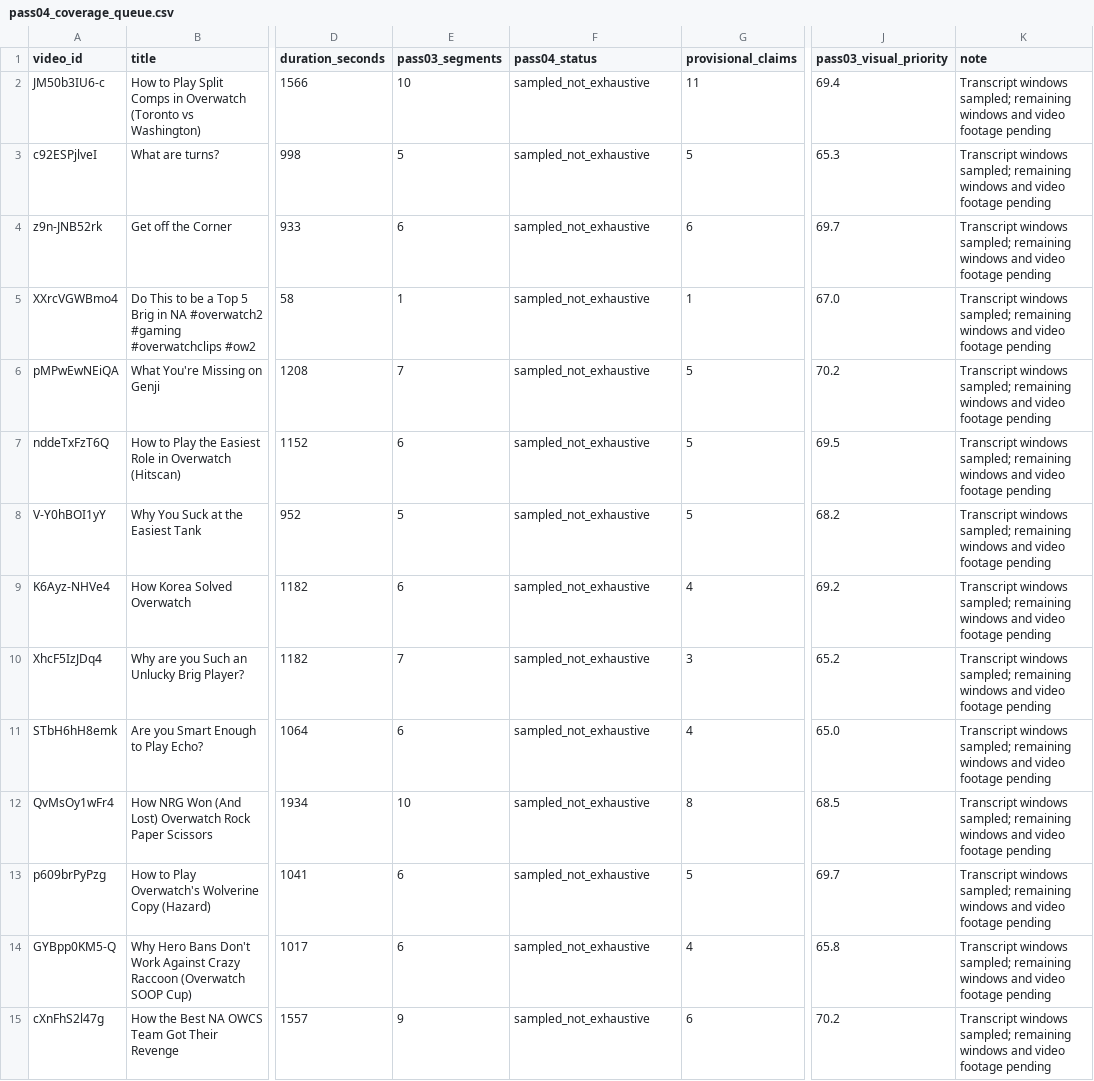
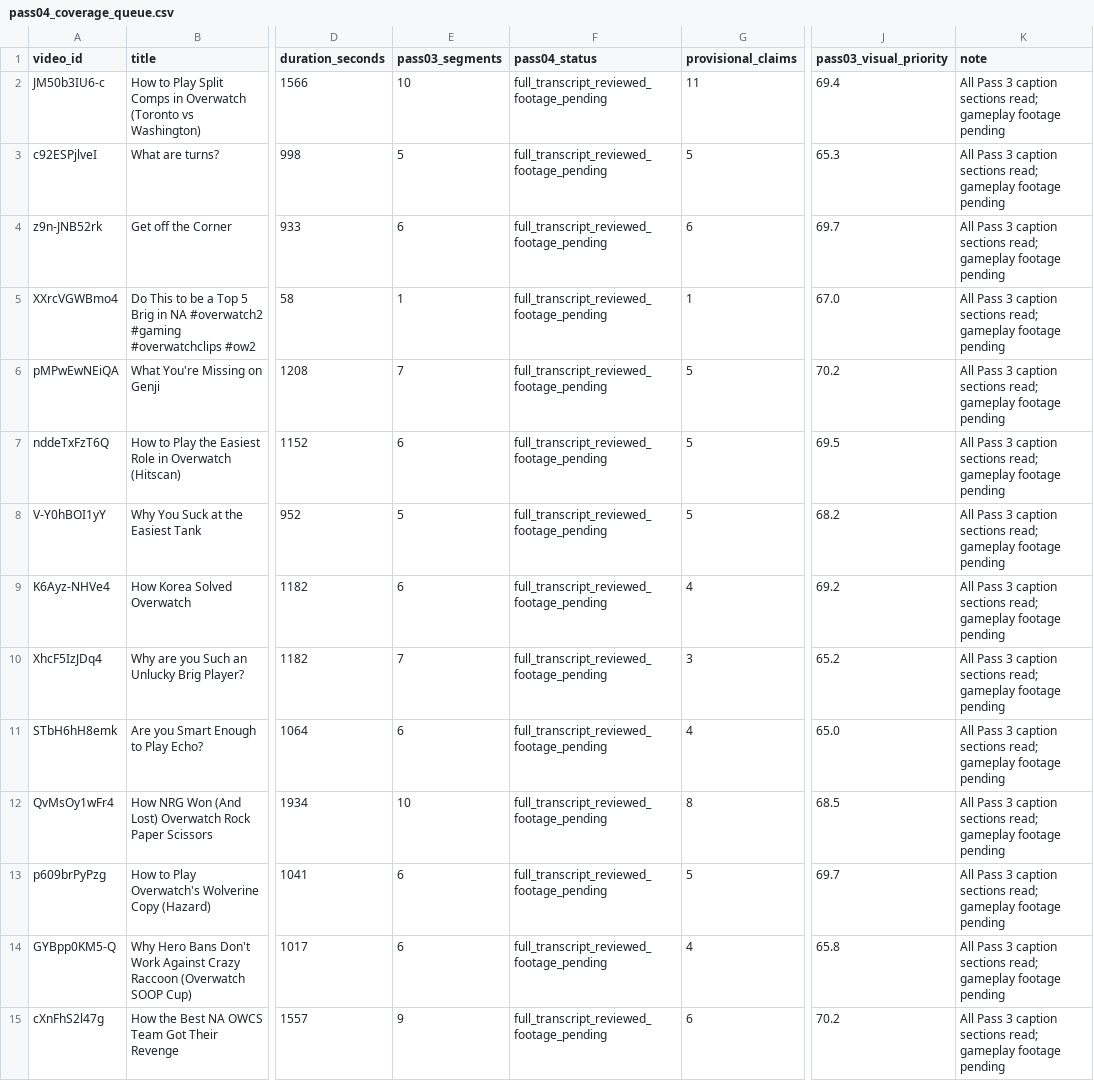
Before and after one commit to notethanwalker/youtube-observation, a CSV file: research/capitology-model/pass04_coverage_queue.csv, drawn as a sheet; only a part is shown, gaps mark what is left out; the diff covers the shown part only; the diff names each change by its address in the sheet, - before the commit and + after, or states it on an @@ line.

```diff
--- a/research/capitology-model/pass04_coverage_queue.csv
+++ b/research/capitology-model/pass04_coverage_queue.csv
-F2:F15 (pass04_status): sampled_not_exhaustive
+F2:F15 (pass04_status): full_transcript_reviewed_footage_pending
-K2:K15 (note): Transcript windows sampled; remaining windows and video footage pending
+K2:K15 (note): All Pass 3 caption sections read; gameplay footage pending
```
Also changed, not shown: 77 edited cells elsewhere in this file, research/capitology-model/pass04_claims.csv, research/capitology-model/pass04_section_audit.csv, 5 other files.
